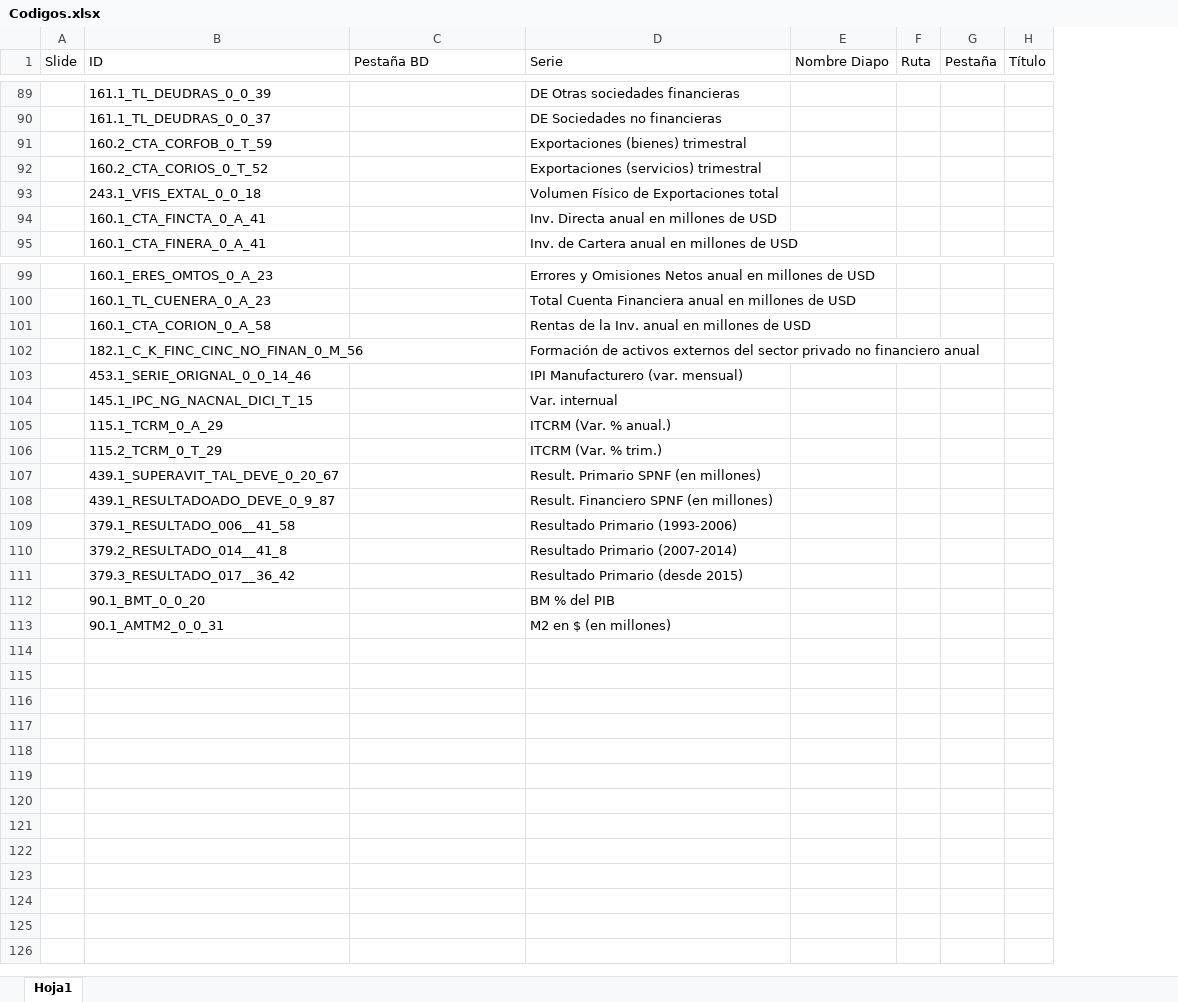
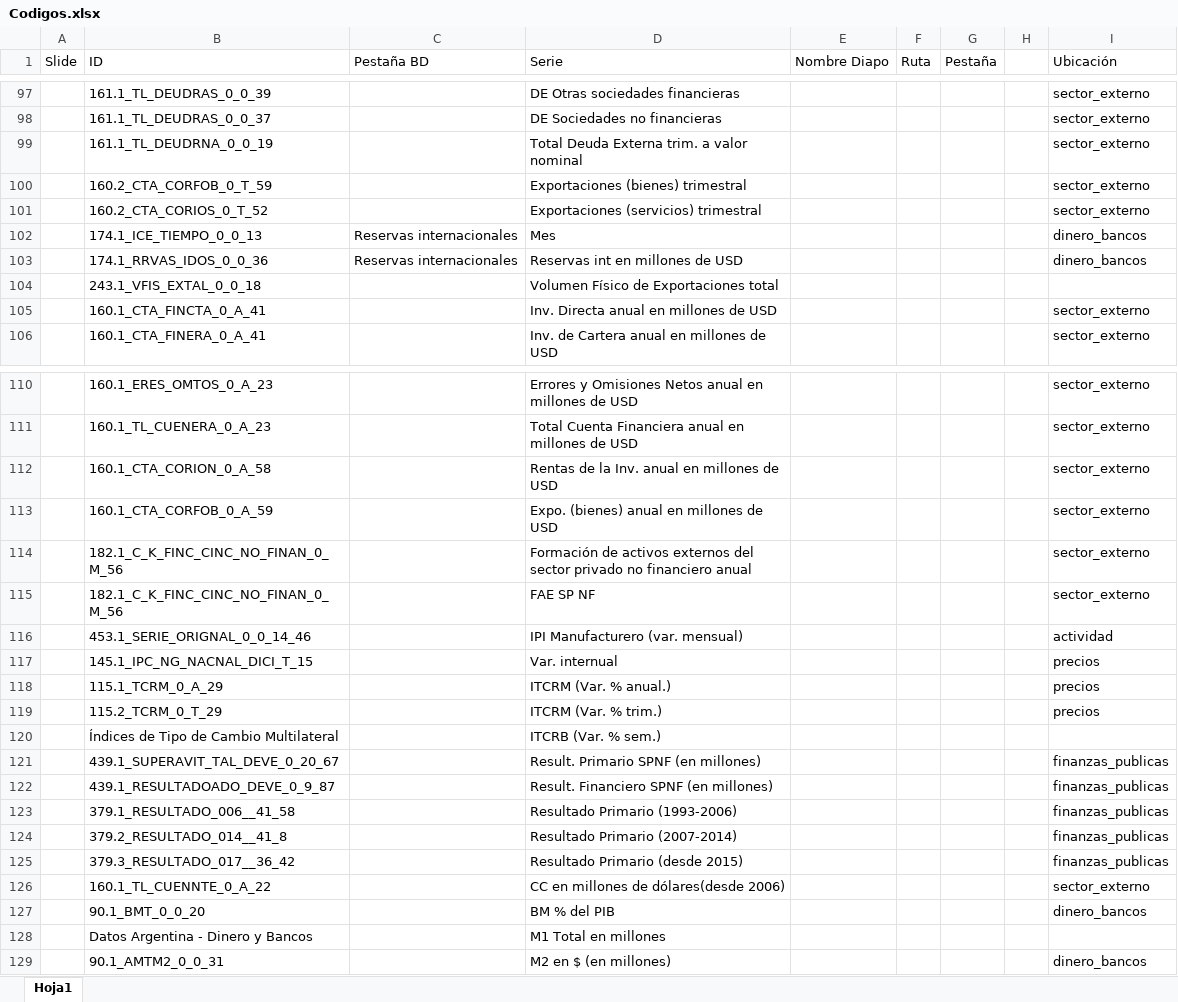
Before and after one commit to HermesBV/EcoSeriesScraper, an Excel workbook: Codigos.xlsx, sheet Hoja1, drawn as a sheet; only a part is shown, gaps mark what is left out; values as stored, in another font and other column widths than the file's, no cell formats; removed rows and columns are numbered as before the commit, all else as after; the diff covers the shown part only; the diff names each change by its address in the sheet, - before the commit and + after, or states it on an @@ line.

```diff
--- a/Codigos.xlsx (sheet Hoja1)
+++ b/Codigos.xlsx (sheet Hoja1)
-column H (Título), empty
+column H, empty
+column I (Ubicación), rows 97-98: sector_externo | sector_externo; rows 100-101: sector_externo | sector_externo; rows 105-106: sector_externo | sector_externo; rows 110-112: all sector_externo; row 114: sector_externo; rows 116-119: actividad | precios | precios | precios; rows 121-125: all finanzas_publicas; row 127: dinero_bancos; row 129: dinero_bancos
+row 99:  | 161.1_TL_DEUDRNA_0_0_19 |  | Total Deuda Externa trim. a valor nominal |  |  |  |  | sector_externo
@@ row 73 moved to row 102: 174.1_ICE_TIEMPO_0_0_13 @@
@@ row 74 moved to row 103: 174.1_RRVAS_IDOS_0_0_36 @@
+row 113:  | 160.1_CTA_CORFOB_0_A_59 |  | Expo. (bienes) anual en millones de USD |  |  |  |  | sector_externo
+row 115:  | 182.1_C_K_FINC_CINC_NO_FINAN_0_M_56 |  | FAE SP NF |  |  |  |  | sector_externo
+row 120:  | Índices de Tipo de Cambio Multilateral |  | ITCRB (Var. % sem.)
+row 126:  | 160.1_TL_CUENNTE_0_A_22 |  | CC en millones de dólares(desde 2006) |  |  |  |  | sector_externo
+row 128:  | Datos Argentina - Dinero y Bancos |  | M1 Total en millones
```
Also changed, not shown: 12 added rows, 2 removed rows and 27 moved rows elsewhere in this sheet, cell formats, BD.xlsx, 10 other files.
